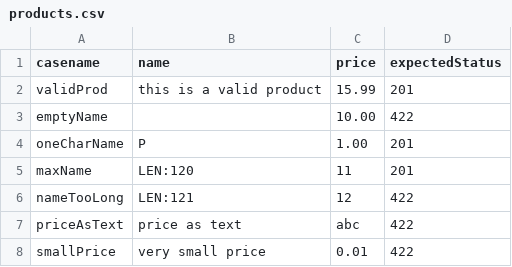
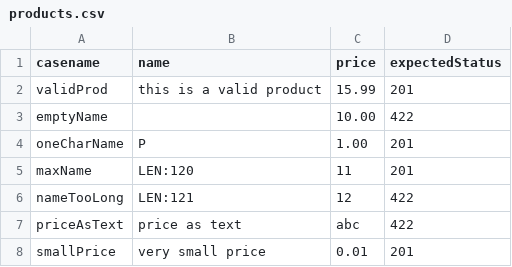
Before and after one commit to mdciupe-oss/toolshop-qa-demo, a CSV file: data/products.csv, drawn as a sheet.

Commit message:
Revert deliberate smallPrice break

```diff
--- a/data/products.csv
+++ b/data/products.csv
@@ -7,2 +7,2 @@ nameTooLong,LEN:121,12,422
 priceAsText,price as text,abc,422
-smallPrice,very small price,0.01,422
+smallPrice,very small price,0.01,201
```
